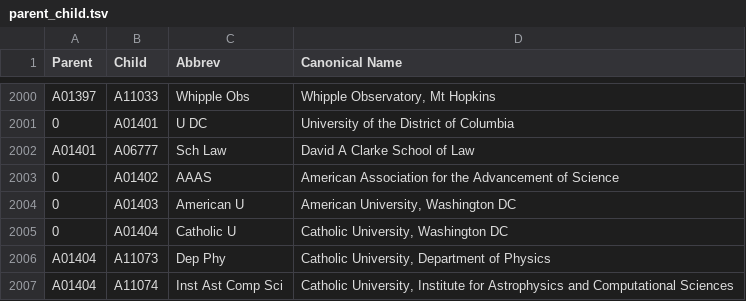
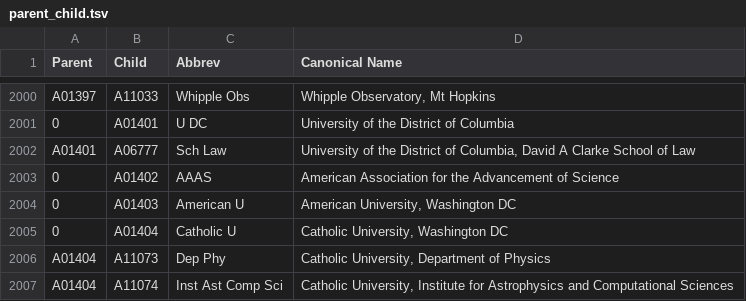
Before and after one commit to seasidesparrow/CanonicalAffiliations, a TSV file: parent_child.tsv, drawn as a sheet; only a part is shown, gaps mark what is left out.

Commit message:
Formatting changes, updated README.md  	modified:   README.md  	modified:   historically_black_colleges_universities.tsv  	modified:   parent_child.tsv

```diff
--- a/parent_child.tsv
+++ b/parent_child.tsv
@@ -2001,3 +2001,3 @@ A01397	A11033	Whipple Obs	Whipple Observatory, Mt Hopkins
 0	A01401	U DC	University of the District of Columbia
-A01401	A06777	Sch Law	David A Clarke School of Law
+A01401	A06777	Sch Law	University of the District of Columbia, David A Clarke School of Law
 0	A01402	AAAS	American Association for the Advancement of Science
```
Also changed, not shown: historically_black_colleges_universities.tsv, 1 other file.
